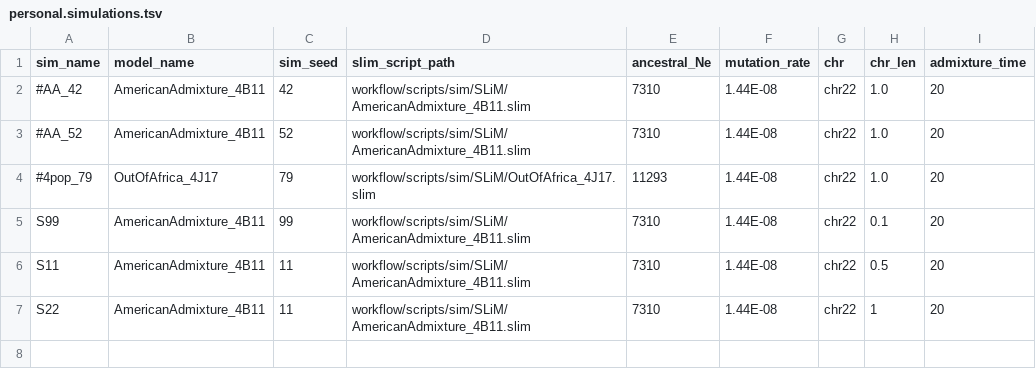
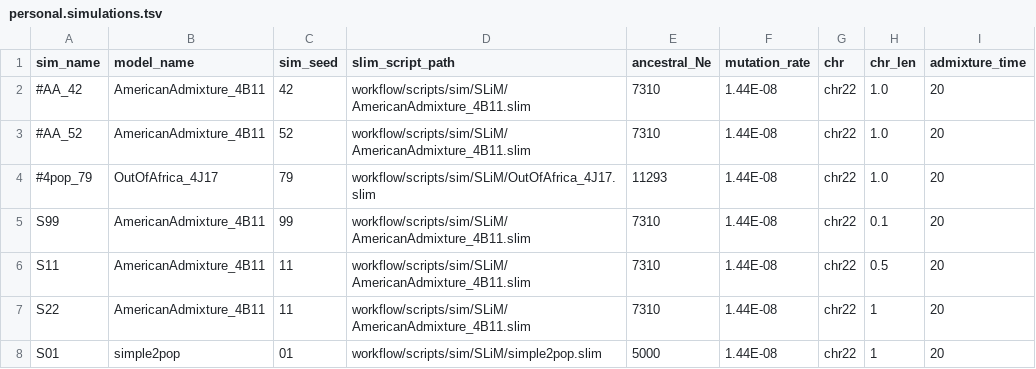
Before and after one commit to rwaples/lai-sim, a TSV file: config/personal.simulations.tsv, drawn as a sheet.

```diff
--- a/config/personal.simulations.tsv
+++ b/config/personal.simulations.tsv
@@ -7 +7,2 @@ S11	AmericanAdmixture_4B11	11	workflow/scripts/sim/SLiM/AmericanAdmixture_4B11.s
 S22	AmericanAdmixture_4B11	11	workflow/scripts/sim/SLiM/AmericanAdmixture_4B11.slim	7310	1.44E-08	chr22	1	20
+S01	simple2pop	01	workflow/scripts/sim/SLiM/simple2pop.slim	5000	1.44E-08	chr22	1	20
```
Also changed, not shown: config/personal.analyses.tsv, 5 other files.
